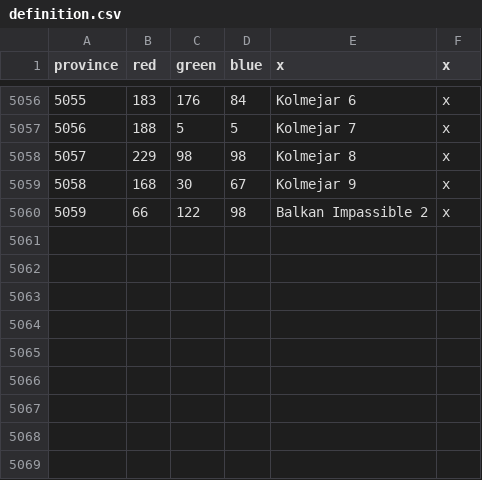
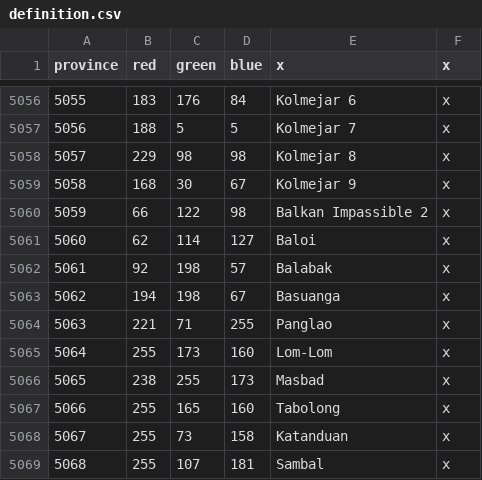
Before and after one commit to MajorClades/Aevum-Lupi-Bicipitis-Alternate-History-Mod-, a CSV file: map/definition.csv, drawn as a sheet; only a part is shown, gaps mark what is left out.

Commit message:
philipines provinces
maharlika

```diff
--- a/map/definition.csv
+++ b/map/definition.csv
@@ -5060 +5060,10 @@ province;red;green;blue;x;x
 5059;66;122;98;Balkan Impassible 2;x
+5060;62;114;127;Baloi;x
+5061;92;198;57;Balabak;x
+5062;194;198;67;Basuanga;x
+5063;221;71;255;Panglao;x
+5064;255;173;160;Lom-Lom;x
+5065;238;255;173;Masbad;x
+5066;255;165;160;Tabolong;x
+5067;255;73;158;Katanduan;x
+5068;255;107;181;Sambal;x
```
Also changed, not shown: 14 other files.
